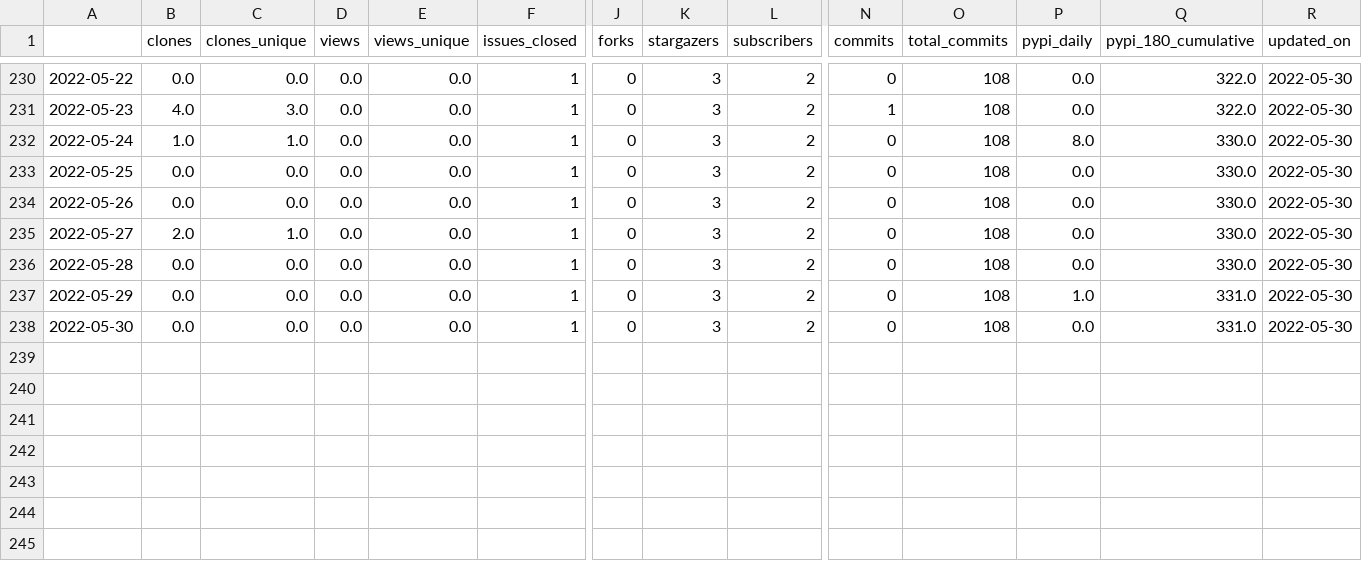
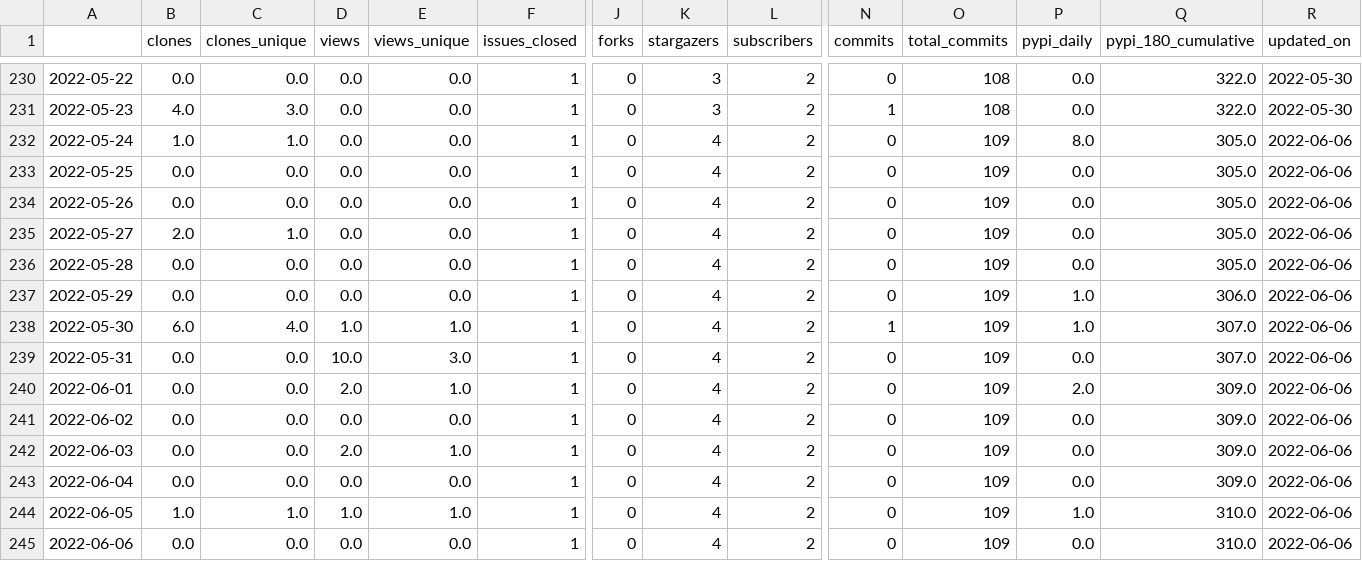
Before and after one commit to NREL/osos, a CSV file: data/osos.csv, drawn as a sheet; only a part is shown, gaps mark what is left out; rows hold the shown columns only; the diff names each change by its address in the sheet, - before the commit and + after, or states it on an @@ line.

Commit message:
update osos data and plots

```diff
--- a/data/osos.csv
+++ b/data/osos.csv
-K232:K238 (stargazers): 3
+K232:K238 (stargazers): 4
-O232:O238 (total_commits): 108
+O232:O238 (total_commits): 109
-Q232:Q236 (pypi_180_cumulative): 330.0
+Q232:Q236 (pypi_180_cumulative): 305.0
-R232:R238 (updated_on): 2022-05-30
+R232:R238 (updated_on): 2022-06-06
-Q237 (pypi_180_cumulative): 331.0
+Q237 (pypi_180_cumulative): 306.0
-B238 (clones): 0.0
+B238 (clones): 6.0
-C238 (clones_unique): 0.0
+C238 (clones_unique): 4.0
-D238 (views): 0.0
+D238 (views): 1.0
-E238 (views_unique): 0.0
+E238 (views_unique): 1.0
-N238 (commits): 0
+N238 (commits): 1
-P238 (pypi_daily): 0.0
+P238 (pypi_daily): 1.0
-Q238 (pypi_180_cumulative): 331.0
+Q238 (pypi_180_cumulative): 307.0
+row 239: 2022-05-31 | 0.0 | 0.0 | 10.0 | 3.0 | 1 | 0 | 4 | 2 | 0 | 109 | 0.0 | 307.0 | 2022-06-06
+row 240: 2022-06-01 | 0.0 | 0.0 | 2.0 | 1.0 | 1 | 0 | 4 | 2 | 0 | 109 | 2.0 | 309.0 | 2022-06-06
+row 241: 2022-06-02 | 0.0 | 0.0 | 0.0 | 0.0 | 1 | 0 | 4 | 2 | 0 | 109 | 0.0 | 309.0 | 2022-06-06
+row 242: 2022-06-03 | 0.0 | 0.0 | 2.0 | 1.0 | 1 | 0 | 4 | 2 | 0 | 109 | 0.0 | 309.0 | 2022-06-06
+row 243: 2022-06-04 | 0.0 | 0.0 | 0.0 | 0.0 | 1 | 0 | 4 | 2 | 0 | 109 | 0.0 | 309.0 | 2022-06-06
+row 244: 2022-06-05 | 1.0 | 1.0 | 1.0 | 1.0 | 1 | 0 | 4 | 2 | 0 | 109 | 1.0 | 310.0 | 2022-06-06
+row 245: 2022-06-06 | 0.0 | 0.0 | 0.0 | 0.0 | 1 | 0 | 4 | 2 | 0 | 109 | 0.0 | 310.0 | 2022-06-06
```
Also changed, not shown: data/nrwal.csv, data/phygnn.csv, 18 other files.
